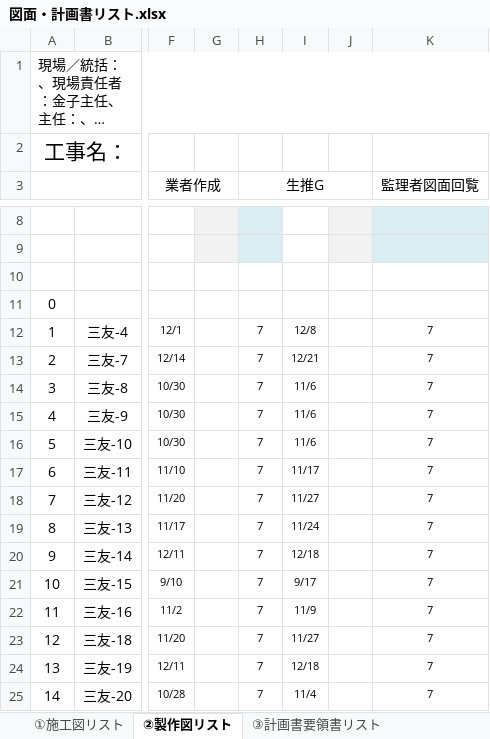
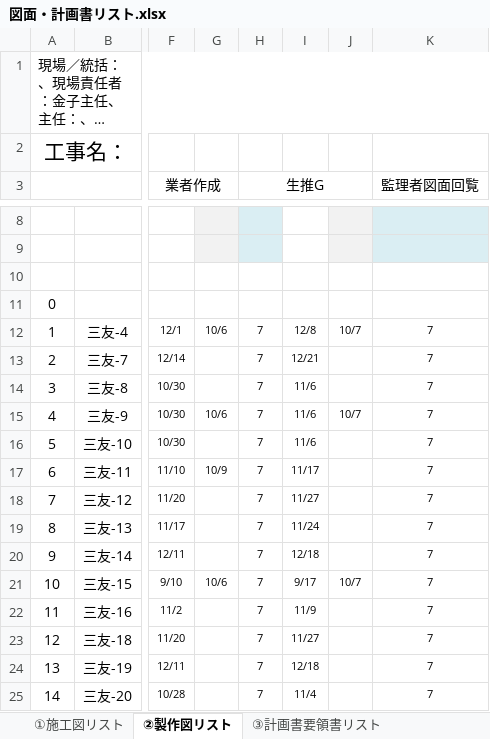
Before and after one commit to tutomukoyama1026-cpu/test-repo, an Excel workbook: 図面・計画書リスト.xlsx, sheet ②製作図リスト, drawn as a sheet; only a part is shown, gaps mark what is left out; long unchanged cells end in …; values as stored, in another font and other column widths than the file's, no borders; charts and pictures and conditional formats not drawn; the diff names each change by its address in the sheet, - before the commit and + after, or states it on an @@ line.

```diff
--- a/図面・計画書リスト.xlsx (sheet ②製作図リスト)
+++ b/図面・計画書リスト.xlsx (sheet ②製作図リスト)
-G12: (empty)
+G12: 10/6
-J12: (empty)
+J12: 10/7
-G15: (empty)
+G15: 10/6
-J15: (empty)
+J15: 10/7
-G17: (empty)
+G17: 10/9
-G21: (empty)
+G21: 10/6
-J21: (empty)
+J21: 10/7
```
